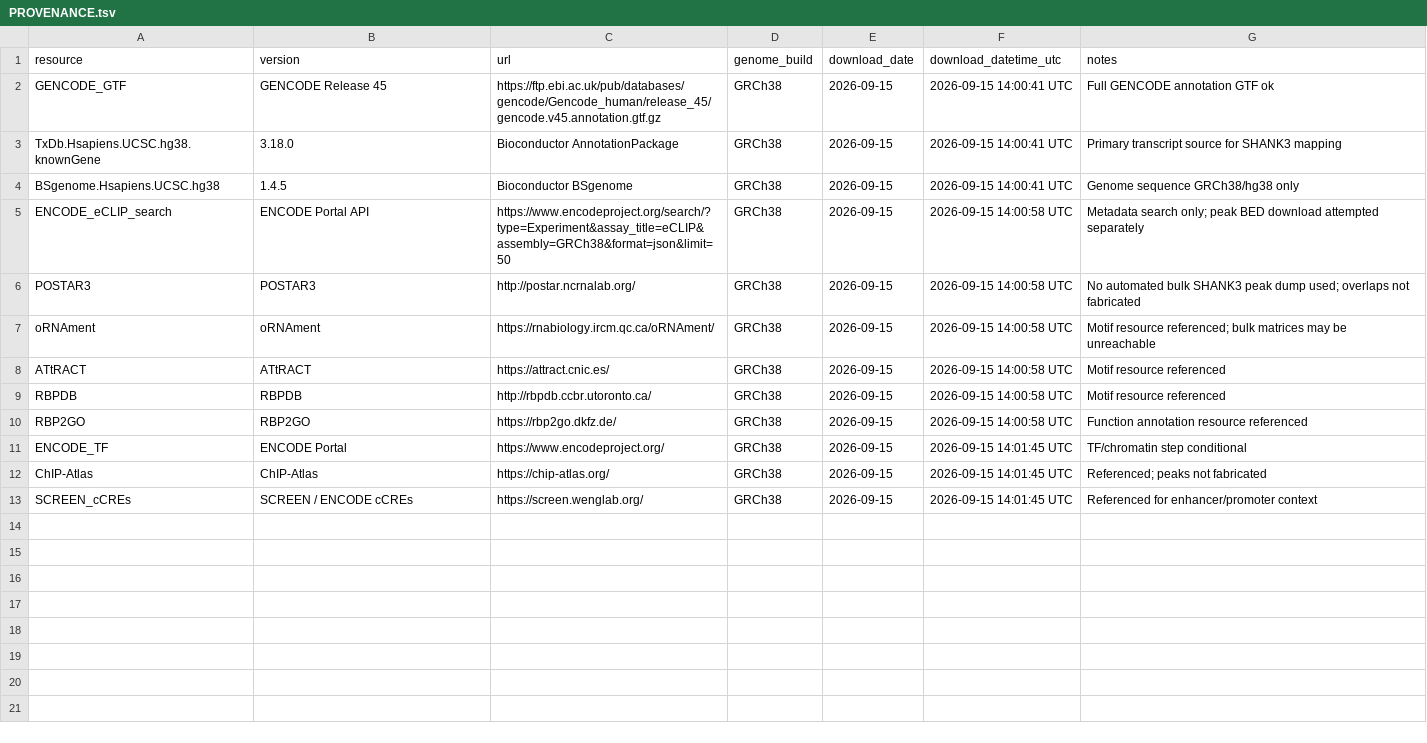
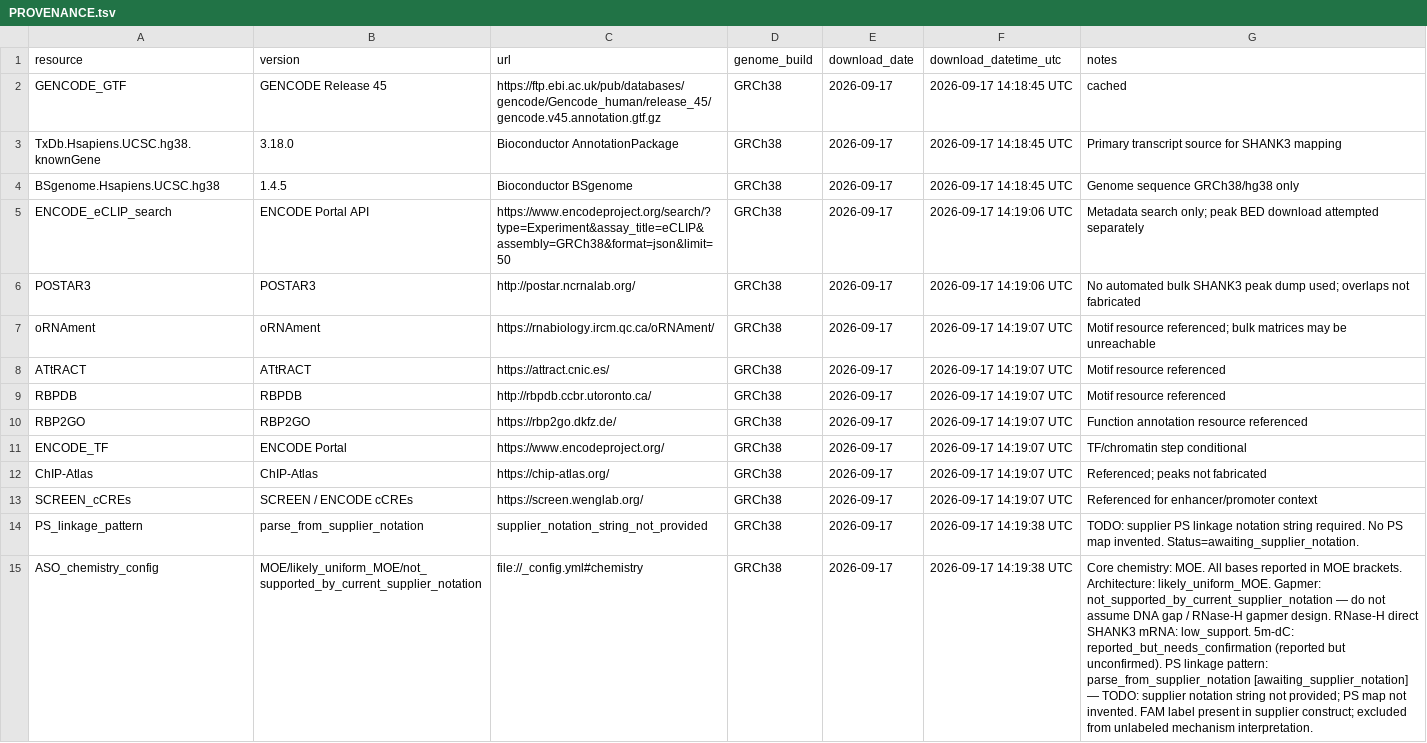
Before and after one commit to yuhua-ma/Echo_1, a TSV file: shank3-aso-mechanism/data/raw/PROVENANCE.tsv, drawn as a sheet; the diff names each change by its address in the sheet, - before the commit and + after, or states it on an @@ line.

```diff
--- a/shank3-aso-mechanism/data/raw/PROVENANCE.tsv
+++ b/shank3-aso-mechanism/data/raw/PROVENANCE.tsv
-E2:E13 (download_date): 2026-09-15
+E2:E13 (download_date): 2026-09-17
-F2:F4 (download_datetime_utc): 2026-09-15 14:00:41 UTC
+F2:F4 (download_datetime_utc): 2026-09-17 14:18:45 UTC
-G2 (notes): Full GENCODE annotation GTF ok
+G2 (notes): cached
-F5:F6 (download_datetime_utc): 2026-09-15 14:00:58 UTC
+F5:F6 (download_datetime_utc): 2026-09-17 14:19:06 UTC
-F7:F10 (download_datetime_utc): 2026-09-15 14:00:58 UTC
+F7:F10 (download_datetime_utc): 2026-09-17 14:19:07 UTC
-F11:F13 (download_datetime_utc): 2026-09-15 14:01:45 UTC
+F11:F13 (download_datetime_utc): 2026-09-17 14:19:07 UTC
+row 14: PS_linkage_pattern | parse_from_supplier_notation | supplier_notation_string_not_provided | GRCh38 | 2026-09-17 | 2026-09-17 14:19:38 UTC | TODO: supplier PS linkage notation string required. No PS map invented. Status=awaiting_supplier_notation.
+row 15: ASO_chemistry_config | MOE/likely_uniform_MOE/not_supported_by_current_supplier_notation | file://_config.yml#chemistry | GRCh38 | 2026-09-17 | 2026-09-17 14:19:38 UTC | Core chemistry: MOE. All bases reported in MOE brackets. Architecture: likely_uniform_MOE. Gapmer: not_supported_by_current_supplier_notation — do not assume DNA gap / RNase-H gapmer design. RNase-H direct SHANK3 mRNA: low_support. 5m-dC: reported_but_needs_confirmation (reported but unconfirmed). PS linkage pattern: parse_from_supplier_notation [awaiting_supplier_notation] — TODO: supplier notation string not provided; PS map not invented. FAM label present in supplier construct; excluded from unlabeled mechanism interpretation.
```
Also changed, not shown: shank3-aso-mechanism/results/01_sequence_qc.tsv, shank3-aso-mechanism/results/07_validation_recommendations.tsv, 20 other files.
